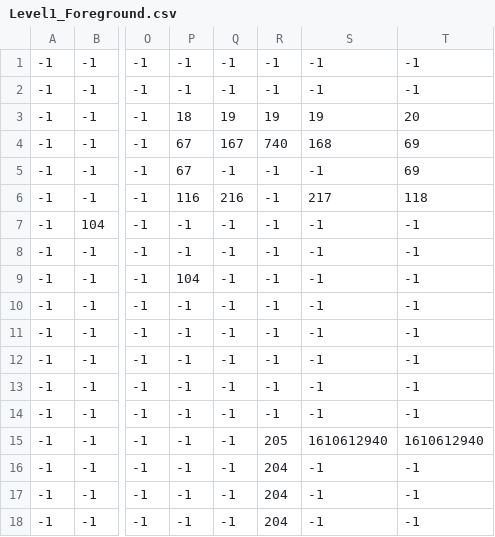
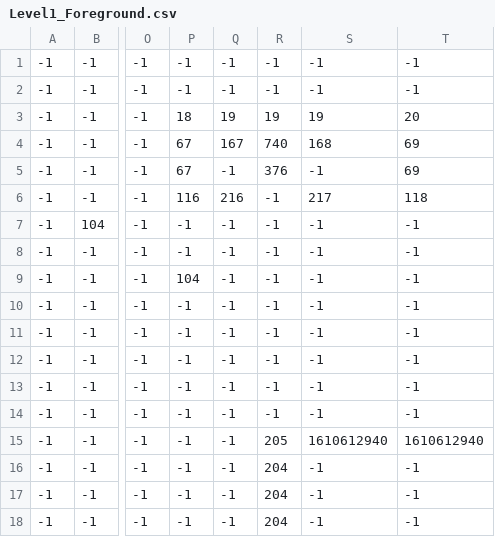
Before and after one commit to willbowden/crypt, a CSV file: assets/Levels/Level1_Foreground.csv, drawn as a sheet; only a part is shown, gaps mark what is left out; the diff names each change by its address in the sheet, - before the commit and + after, or states it on an @@ line.

Commit message:
Add sword pickup, toggle level flags, and rm saves/*

```diff
--- a/assets/Levels/Level1_Foreground.csv
+++ b/assets/Levels/Level1_Foreground.csv
-R5: -1
+R5: 376
```
Also changed, not shown: 10 other files.
